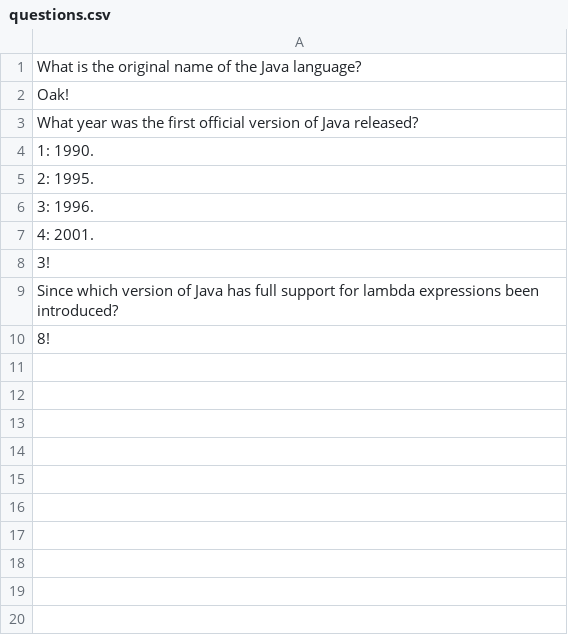
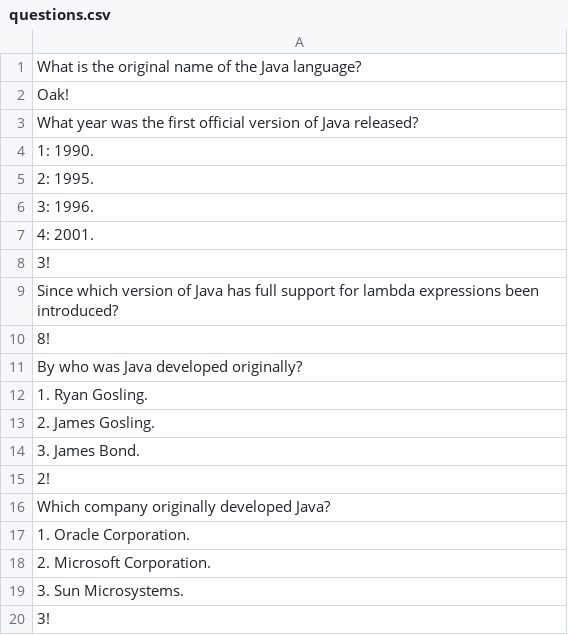
Before and after one commit to dostrovskiy/2021-03-otus-spring-dostrovskiy, a CSV file: quiz/src/main/resources/questions.csv, drawn as a sheet.

```diff
--- a/quiz/src/main/resources/questions.csv
+++ b/quiz/src/main/resources/questions.csv
@@ -10 +10,11 @@ Since which version of Java has full support for lambda expressions been introdu
 8!
+By who was Java developed originally?
+1. Ryan Gosling.
+2. James Gosling.
+3. James Bond.
+2!
+Which company originally developed Java?
+1. Oracle Corporation.
+2. Microsoft Corporation.
+3. Sun Microsystems.
+3!
```
Also changed, not shown: 20 other files.
